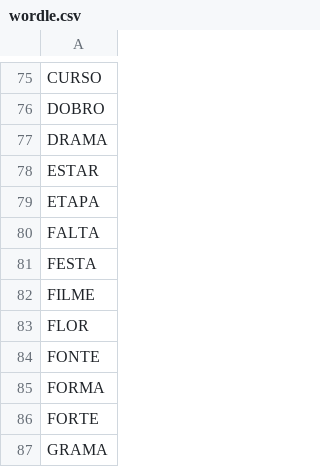
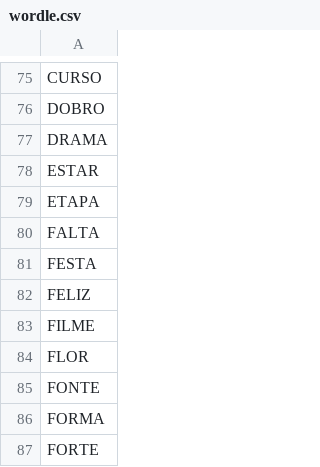
Before and after one commit to limpinh0/esperanzabuy, a CSV file: wordle.csv, drawn as a sheet; only a part is shown, gaps mark what is left out; the shorter side is filled out with more unchanged rows; the diff names each change by its address in the sheet, - before the commit and + after, or states it on an @@ line.

Commit message:
Update wordle.csv

```diff
--- a/wordle.csv
+++ b/wordle.csv
+row 82: FELIZ
```
